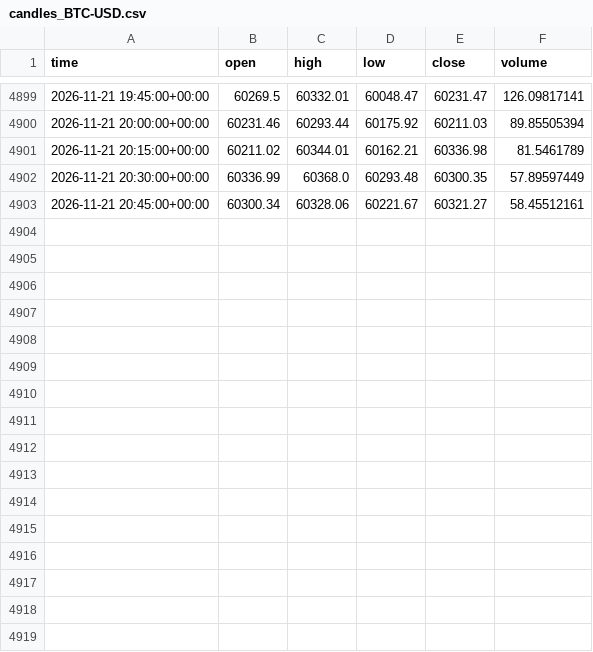
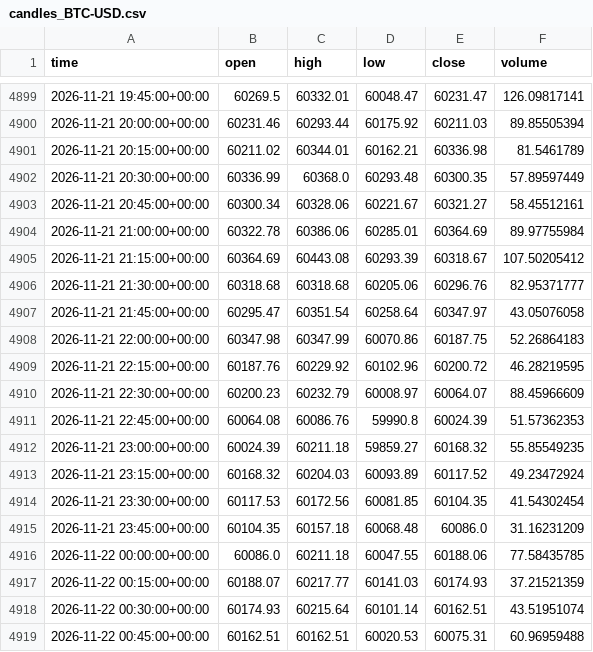
Before and after one commit to semmes/agent, a CSV file: candles_BTC-USD.csv, drawn as a sheet; only a part is shown, gaps mark what is left out; the diff names each change by its address in the sheet, - before the commit and + after, or states it on an @@ line.

```diff
--- a/candles_BTC-USD.csv
+++ b/candles_BTC-USD.csv
+row 4904: 2026-11-21 21:00:00+00:00 | 60322.78 | 60386.06 | 60285.01 | 60364.69 | 89.97755984
+row 4905: 2026-11-21 21:15:00+00:00 | 60364.69 | 60443.08 | 60293.39 | 60318.67 | 107.50205412
+row 4906: 2026-11-21 21:30:00+00:00 | 60318.68 | 60318.68 | 60205.06 | 60296.76 | 82.95371777
+row 4907: 2026-11-21 21:45:00+00:00 | 60295.47 | 60351.54 | 60258.64 | 60347.97 | 43.05076058
+row 4908: 2026-11-21 22:00:00+00:00 | 60347.98 | 60347.99 | 60070.86 | 60187.75 | 52.26864183
+row 4909: 2026-11-21 22:15:00+00:00 | 60187.76 | 60229.92 | 60102.96 | 60200.72 | 46.28219595
+row 4910: 2026-11-21 22:30:00+00:00 | 60200.23 | 60232.79 | 60008.97 | 60064.07 | 88.45966609
+row 4911: 2026-11-21 22:45:00+00:00 | 60064.08 | 60086.76 | 59990.8 | 60024.39 | 51.57362353
+row 4912: 2026-11-21 23:00:00+00:00 | 60024.39 | 60211.18 | 59859.27 | 60168.32 | 55.85549235
+row 4913: 2026-11-21 23:15:00+00:00 | 60168.32 | 60204.03 | 60093.89 | 60117.52 | 49.23472924
+row 4914: 2026-11-21 23:30:00+00:00 | 60117.53 | 60172.56 | 60081.85 | 60104.35 | 41.54302454
+row 4915: 2026-11-21 23:45:00+00:00 | 60104.35 | 60157.18 | 60068.48 | 60086.0 | 31.16231209
+row 4916: 2026-11-22 00:00:00+00:00 | 60086.0 | 60211.18 | 60047.55 | 60188.06 | 77.58435785
+row 4917: 2026-11-22 00:15:00+00:00 | 60188.07 | 60217.77 | 60141.03 | 60174.93 | 37.21521359
+row 4918: 2026-11-22 00:30:00+00:00 | 60174.93 | 60215.64 | 60101.14 | 60162.51 | 43.51951074
+row 4919: 2026-11-22 00:45:00+00:00 | 60162.51 | 60162.51 | 60020.53 | 60075.31 | 60.96959488
```
Also changed, not shown: candles_ETH-USD.csv, 6 other files.
